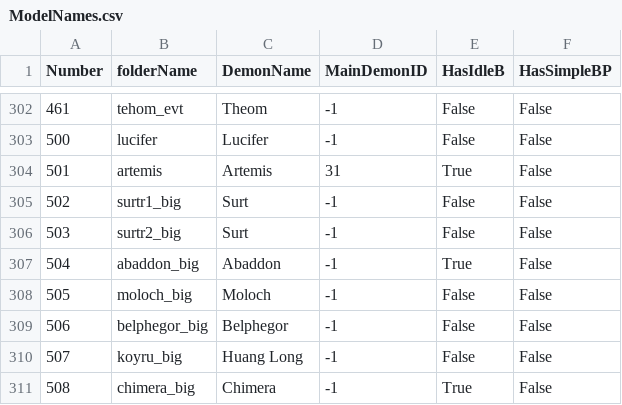
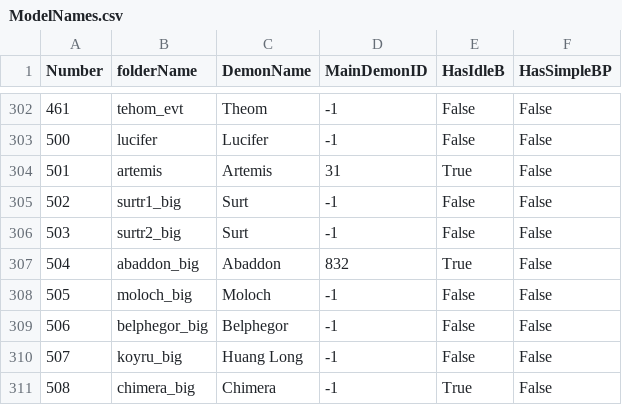
Before and after one commit to Sjerver/smtVV-rando, a CSV file: base/ModelNames.csv, drawn as a sheet; only a part is shown, gaps mark what is left out.

Commit message:
beginning of logic for model swaps

```diff
--- a/base/ModelNames.csv
+++ b/base/ModelNames.csv
@@ -306,3 +306,3 @@ Number,folderName,DemonName,MainDemonID,HasIdleB,HasSimpleBP,
 503,surtr2_big,Surt,-1,False,False,
-504,abaddon_big,Abaddon,-1,True,False,
+504,abaddon_big,Abaddon,832,True,False,
 505,moloch_big,Moloch,-1,False,False,
```
Also changed, not shown: 3 other files.
